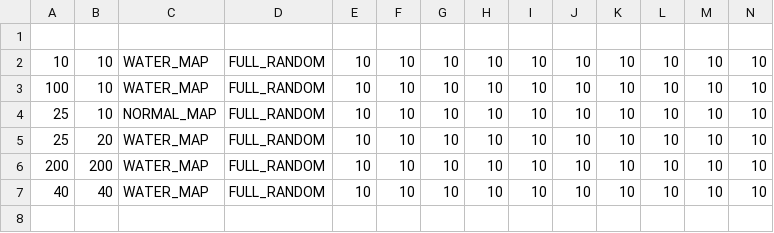
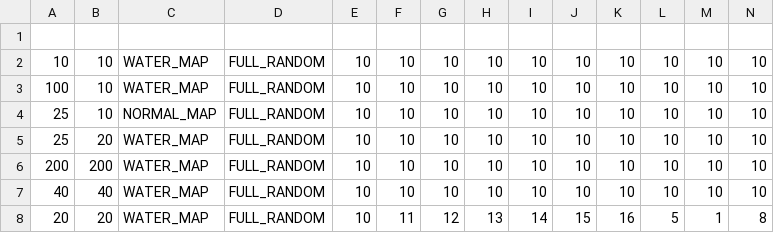
Before and after one commit to barszu/PO_projekt_Darwin_Word, a CSV file: DarwinWorld/src/main/resources/config.csv, drawn as a sheet.

```diff
--- a/DarwinWorld/src/main/resources/config.csv
+++ b/DarwinWorld/src/main/resources/config.csv
@@ -7 +7,2 @@
 40,40,WATER_MAP,FULL_RANDOM,10,10,10,10,10,10,10,10,10,10
+20,20,WATER_MAP,FULL_RANDOM,10,11,12,13,14,15,16,5,1,8
```
Also changed, not shown: 7 other files.
